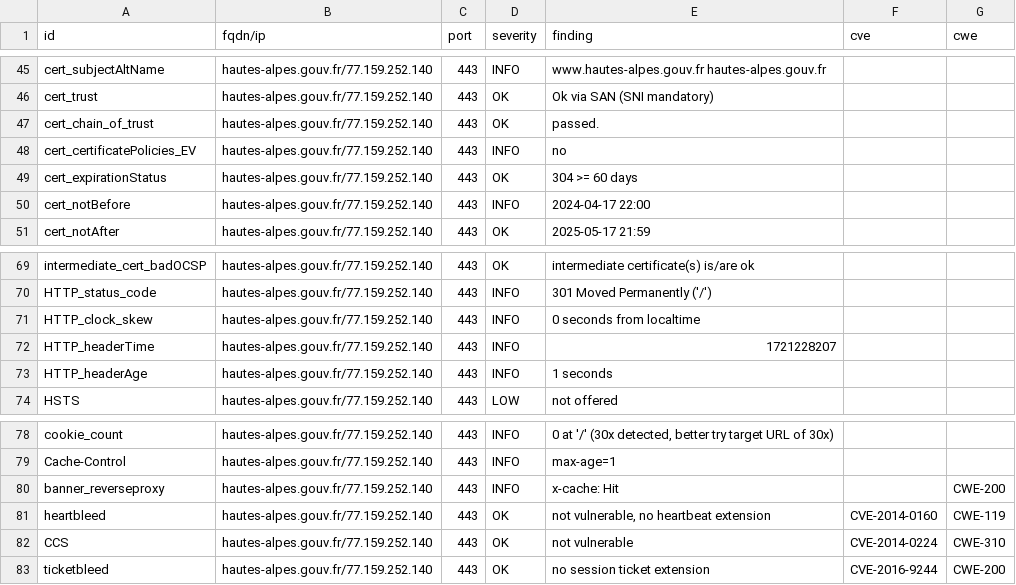
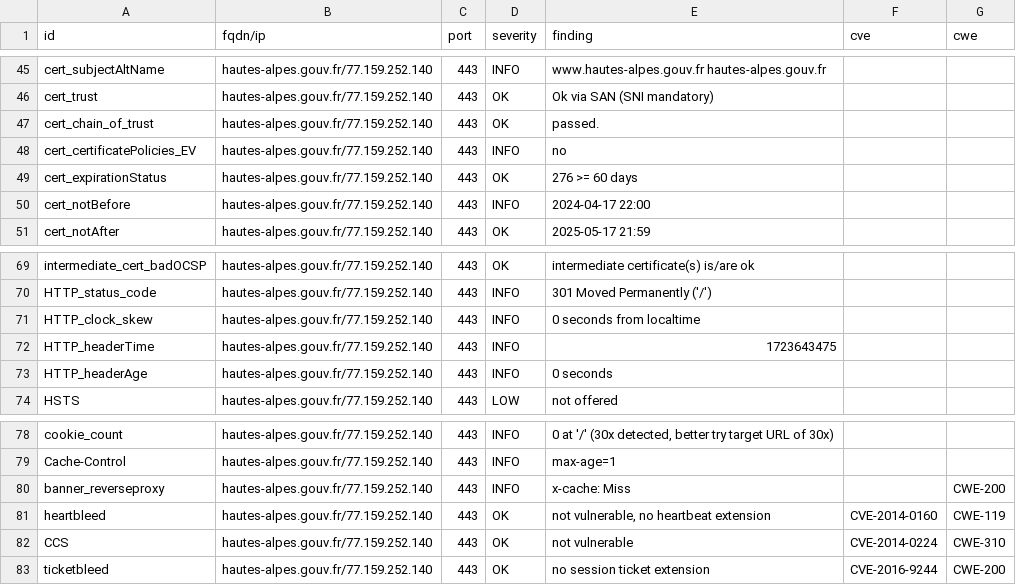
Before and after one commit to GKO-org/dashlordPrd5, a CSV file: results/aHR0cHM6Ly9oYXV0ZXMtYWxwZXMuZ291di5mcg==/testssl.csv, drawn as a sheet; only a part is shown, gaps mark what is left out.

```diff
--- a/results/aHR0cHM6Ly9oYXV0ZXMtYWxwZXMuZ291di5mcg==/testssl.csv
+++ b/results/aHR0cHM6Ly9oYXV0ZXMtYWxwZXMuZ291di5mcg==/testssl.csv
@@ -48,3 +48,3 @@
 "cert_certificatePolicies_EV","hautes-alpes.gouv.fr/77.159.252.140","443","INFO","no","",""
-"cert_expirationStatus","hautes-alpes.gouv.fr/77.159.252.140","443","OK","304 >= 60 days","",""
+"cert_expirationStatus","hautes-alpes.gouv.fr/77.159.252.140","443","OK","276 >= 60 days","",""
 "cert_notBefore","hautes-alpes.gouv.fr/77.159.252.140","443","INFO","2024-04-17 22:00","",""
@@ -71,4 +71,4 @@
 "HTTP_clock_skew","hautes-alpes.gouv.fr/77.159.252.140","443","INFO","0 seconds from localtime","",""
-"HTTP_headerTime","hautes-alpes.gouv.fr/77.159.252.140","443","INFO","1721228207","",""
-"HTTP_headerAge","hautes-alpes.gouv.fr/77.159.252.140","443","INFO","1 seconds","",""
+"HTTP_headerTime","hautes-alpes.gouv.fr/77.159.252.140","443","INFO","1723643475","",""
+"HTTP_headerAge","hautes-alpes.gouv.fr/77.159.252.140","443","INFO","0 seconds","",""
 "HSTS","hautes-alpes.gouv.fr/77.159.252.140","443","LOW","not offered","",""
@@ -79,3 +79,3 @@
 "Cache-Control","hautes-alpes.gouv.fr/77.159.252.140","443","INFO","max-age=1","",""
-"banner_reverseproxy","hautes-alpes.gouv.fr/77.159.252.140","443","INFO","x-cache: Hit","","CWE-200"
+"banner_reverseproxy","hautes-alpes.gouv.fr/77.159.252.140","443","INFO","x-cache: Miss","","CWE-200"
 "heartbleed","hautes-alpes.gouv.fr/77.159.252.140","443","OK","not vulnerable, no heartbeat extension","CVE-2014-0160","CWE-119"
```
Also changed, not shown: 9 other files.
